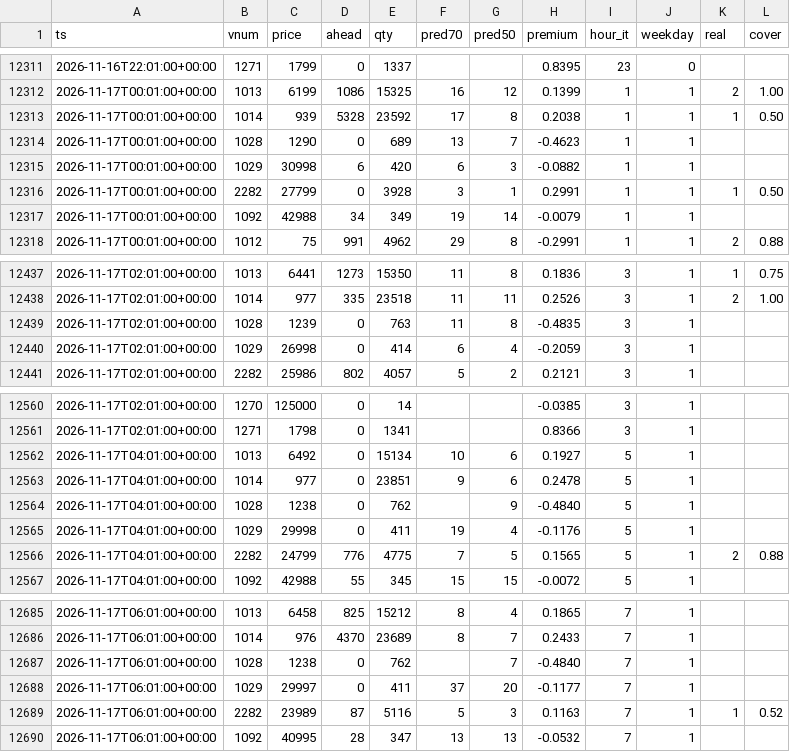
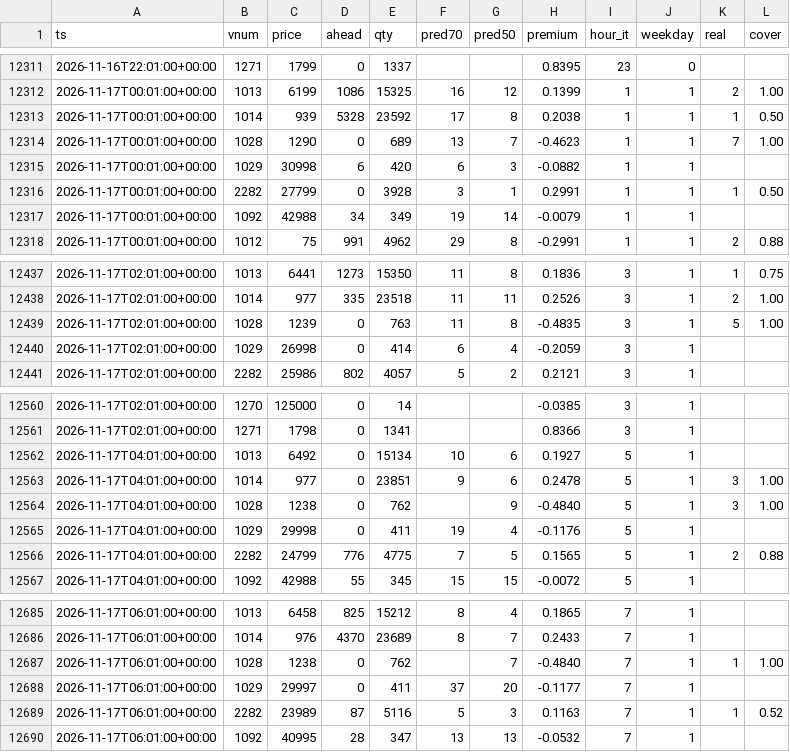
Before and after one commit to SantaCF/nosbazar-tracket, a CSV file: data/pagella.csv, drawn as a sheet; only a part is shown, gaps mark what is left out.

```diff
--- a/data/pagella.csv
+++ b/data/pagella.csv
@@ -12313,3 +12313,3 @@ ts,vnum,price,ahead,qty,pred70,pred50,premium,hour_it,weekday,real,cover
 2026-11-17T00:01:00+00:00,1014,939,5328,23592,17,8,0.2038,1,1,1,0.50
-2026-11-17T00:01:00+00:00,1028,1290,0,689,13,7,-0.4623,1,1,,
+2026-11-17T00:01:00+00:00,1028,1290,0,689,13,7,-0.4623,1,1,7,1.00
 2026-11-17T00:01:00+00:00,1029,30998,6,420,6,3,-0.0882,1,1,,
@@ -12438,3 +12438,3 @@ ts,vnum,price,ahead,qty,pred70,pred50,premium,hour_it,weekday,real,cover
 2026-11-17T02:01:00+00:00,1014,977,335,23518,11,11,0.2526,3,1,2,1.00
-2026-11-17T02:01:00+00:00,1028,1239,0,763,11,8,-0.4835,3,1,,
+2026-11-17T02:01:00+00:00,1028,1239,0,763,11,8,-0.4835,3,1,5,1.00
 2026-11-17T02:01:00+00:00,1029,26998,0,414,6,4,-0.2059,3,1,,
@@ -12562,4 +12562,4 @@ ts,vnum,price,ahead,qty,pred70,pred50,premium,hour_it,weekday,real,cover
 2026-11-17T04:01:00+00:00,1013,6492,0,15134,10,6,0.1927,5,1,,
-2026-11-17T04:01:00+00:00,1014,977,0,23851,9,6,0.2478,5,1,,
-2026-11-17T04:01:00+00:00,1028,1238,0,762,,9,-0.4840,5,1,,
+2026-11-17T04:01:00+00:00,1014,977,0,23851,9,6,0.2478,5,1,3,1.00
+2026-11-17T04:01:00+00:00,1028,1238,0,762,,9,-0.4840,5,1,3,1.00
 2026-11-17T04:01:00+00:00,1029,29998,0,411,19,4,-0.1176,5,1,,
@@ -12686,3 +12686,3 @@ ts,vnum,price,ahead,qty,pred70,pred50,premium,hour_it,weekday,real,cover
 2026-11-17T06:01:00+00:00,1014,976,4370,23689,8,7,0.2433,7,1,,
-2026-11-17T06:01:00+00:00,1028,1238,0,762,,7,-0.4840,7,1,,
+2026-11-17T06:01:00+00:00,1028,1238,0,762,,7,-0.4840,7,1,1,1.00
 2026-11-17T06:01:00+00:00,1029,29997,0,411,37,20,-0.1177,7,1,,
```
Also changed, not shown: data/flow.csv, data/latest.csv, 7 other files.
